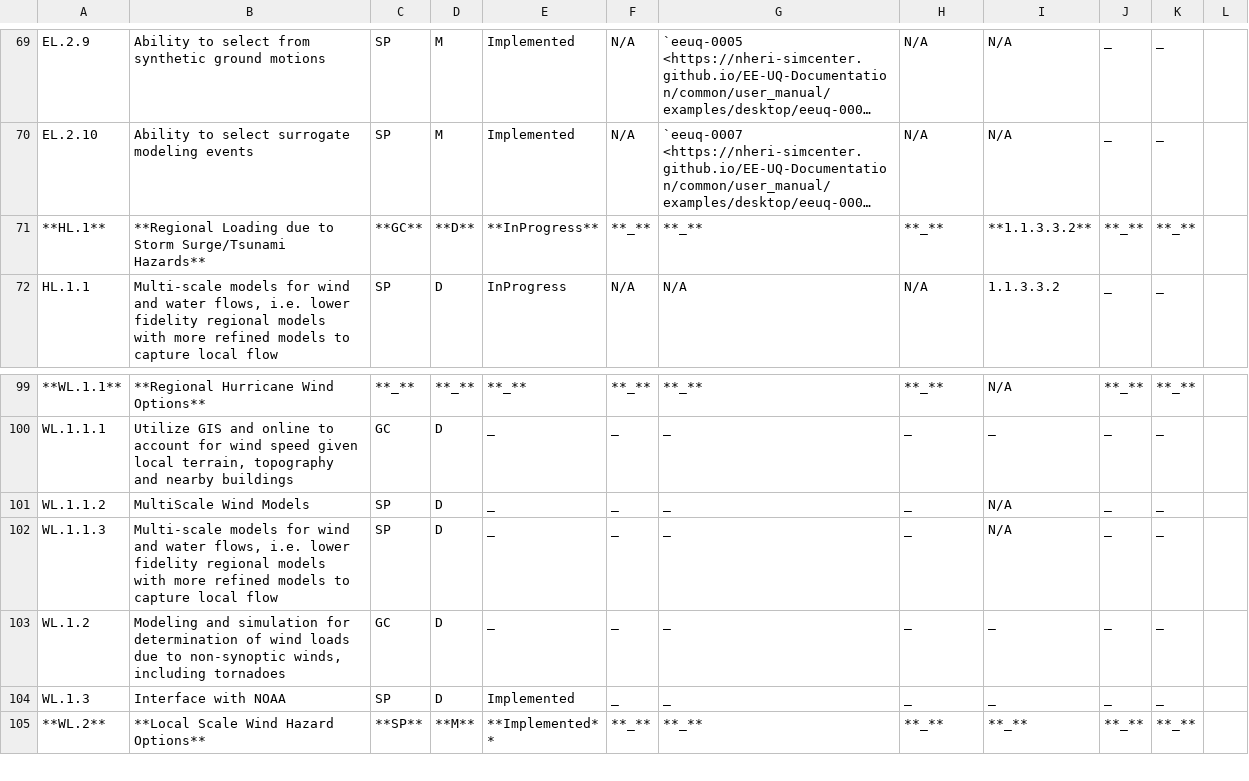
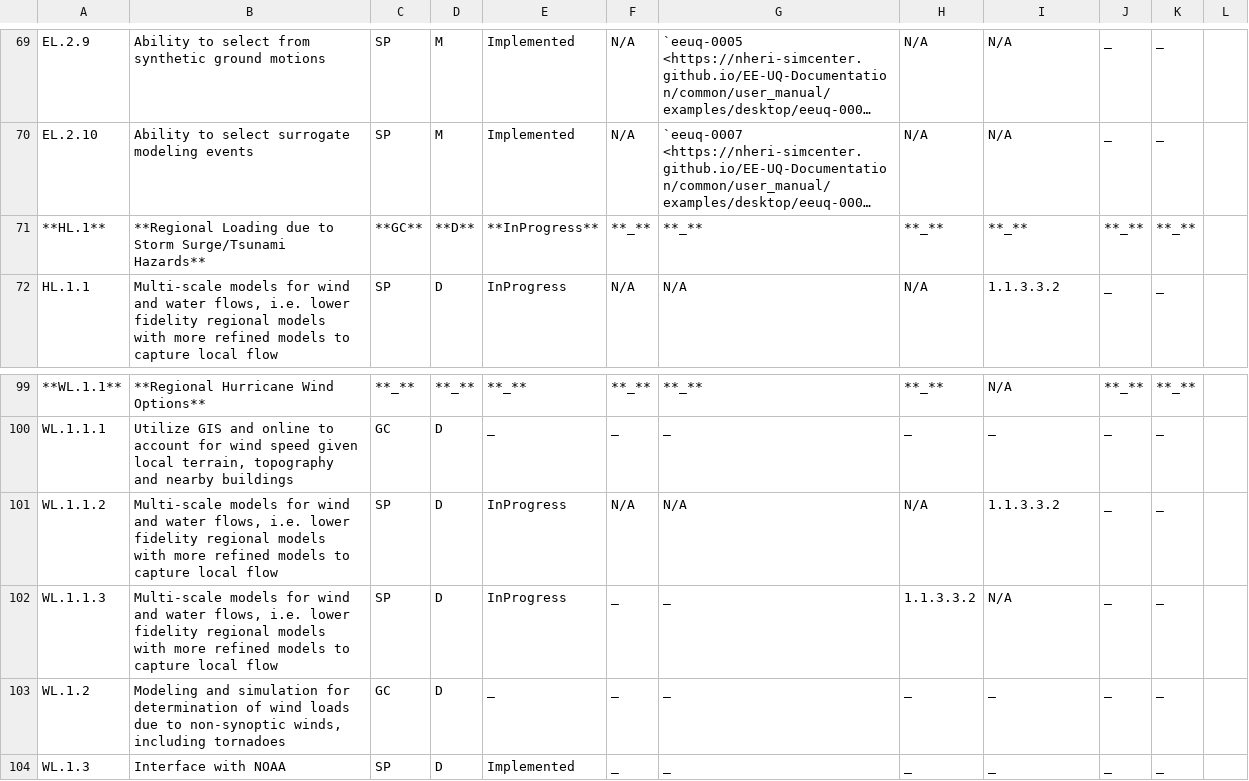
Before and after one commit to NHERI-SimCenter/SimCenterDocumentation, a CSV file: docs/common/reqments/_out/Loading.csv, drawn as a sheet; only a part is shown, gaps mark what is left out; the shorter side is filled out with more unchanged rows; long unchanged cells end in …; the diff names each change by its address in the sheet, - before the commit and + after, or states it on an @@ line.

Commit message:
fmk - updaling loading requirements

```diff
--- a/docs/common/reqments/_out/Loading.csv
+++ b/docs/common/reqments/_out/Loading.csv
-I71: **1.1.3.3.2**
+I71: **_**
-B101: MultiScale Wind Models
+B101: Multi-scale models for wind and water flows, i.e. lower fidelity regional models with more refined models to capture local flow
-E101:E102: _
+E101:E102: InProgress
-F101: _
+F101: N/A
-G101: _
+G101: N/A
-H101: _
+H101: N/A
-I101: N/A
+I101: 1.1.3.3.2
-H102: _
+H102: 1.1.3.3.2
```
